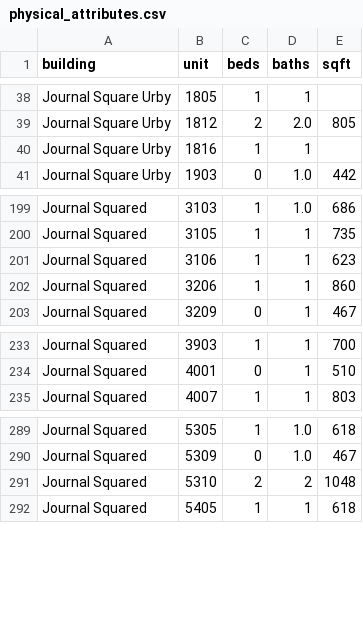
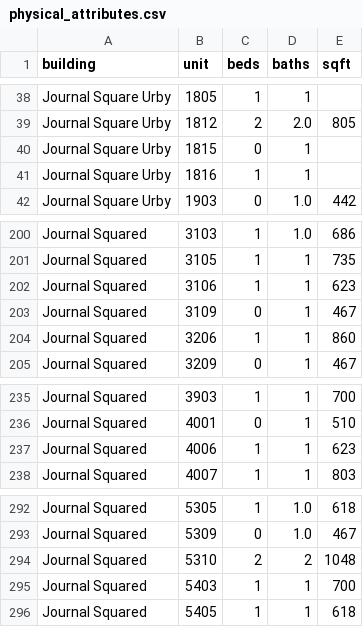
Before and after one commit to akski87/market-monitor, a CSV file: markets/jersey-city/data/exports/physical_attributes.csv, drawn as a sheet; only a part is shown, gaps mark what is left out; the diff names each change by its address in the sheet, - before the commit and + after, or states it on an @@ line.

```diff
--- a/markets/jersey-city/data/exports/physical_attributes.csv
+++ b/markets/jersey-city/data/exports/physical_attributes.csv
+row 40: Journal Square Urby | 1815 | 0 | 1
+row 203: Journal Squared | 3109 | 0 | 1 | 467
+row 237: Journal Squared | 4006 | 1 | 1 | 623
+row 295: Journal Squared | 5403 | 1 | 1 | 700
```
Also changed, not shown: markets/jersey-city/data/exports/timeseries.csv, markets/jersey-city/data/exports/units_12mo.csv, 26 other files.
